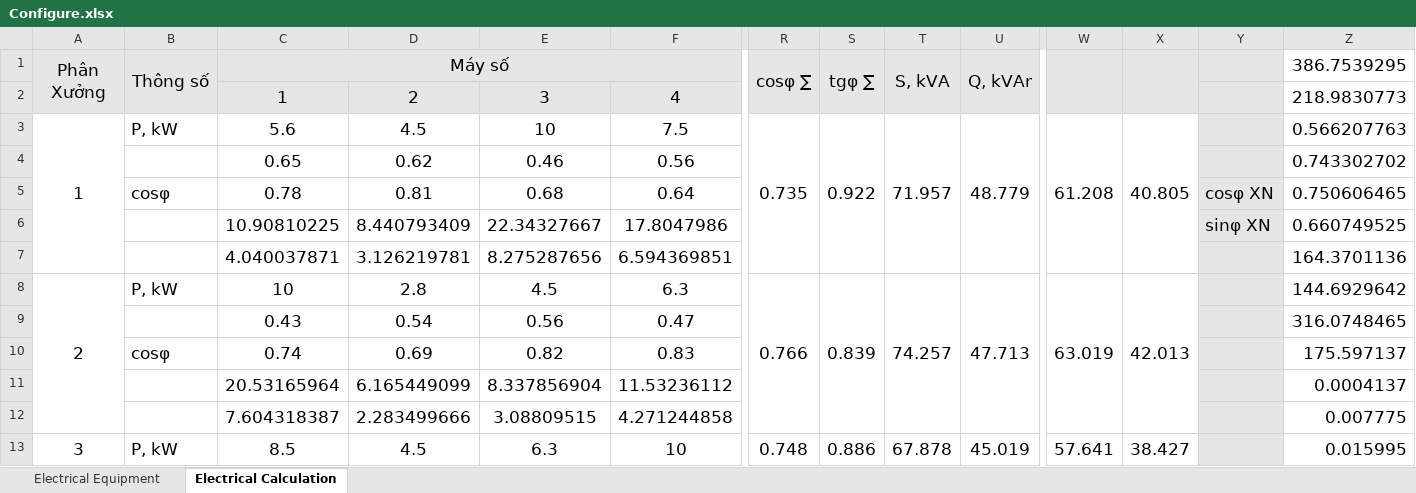
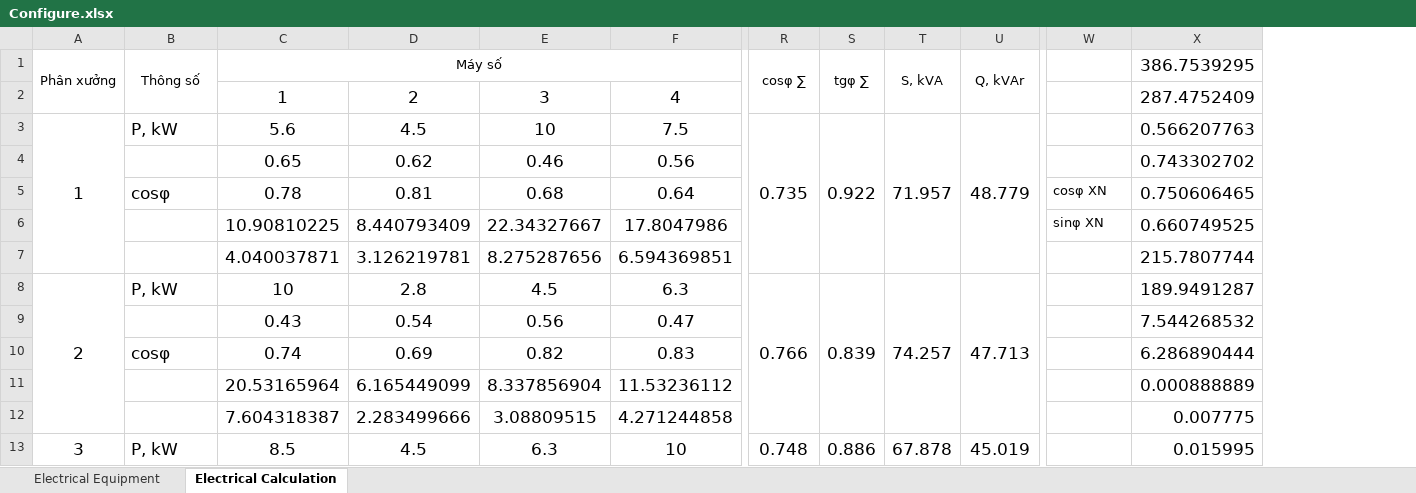
Before and after one commit to phamvettung/uninterruptible-power-supply, an Excel workbook: Configure.xlsx, sheet Electrical Calculation, drawn as a sheet; only a part is shown, gaps mark what is left out; values as stored, in another font and other column widths than the file's, no borders; charts and pictures not drawn; removed rows and columns are numbered as before the commit, all else as after; the diff covers the shown part only; the diff names each change by its address in the sheet, - before the commit and + after, or states it on an @@ line.

```diff
--- a/Configure.xlsx (sheet Electrical Calculation)
+++ b/Configure.xlsx (sheet Electrical Calculation)
-column W, rows 3-13: 61.208 |  |  |  |  | 63.019 |  |  |  |  | 57.641
-column X, rows 3-13: 40.805 |  |  |  |  | 42.013 |  |  |  |  | 38.427
-A1: Phân Xưởng
+A1: Phân xưởng
-A1:U2 fill: #E7E6E6
+A1:U2 fill: none
@@ A1:C1 text size: smaller @@
@@ R1:U1 text size: smaller @@
-W1:W13 fill: #E7E6E6
+W1:W13 fill: none
-X2 (386.7539295): 218.9830773
+X2 (386.7539295): 287.4752409
@@ W5:W6 text size: smaller @@
-X7 (386.7539295): 164.3701136
+X7 (386.7539295): 215.7807744
-X8 (386.7539295): 144.6929642
+X8 (386.7539295): 189.9491287
-X9 (386.7539295): 316.0748465
+X9 (386.7539295): 7.544268532
-X10 (386.7539295): 175.597137
+X10 (386.7539295): 6.286890444
-X11 (386.7539295): 0.0004137
+X11 (386.7539295): 0.000888889
```
Also changed, not shown: 7 edited cells and cell formats elsewhere in this sheet, formulas that keep their value, charts or pictures, 3 other files.
